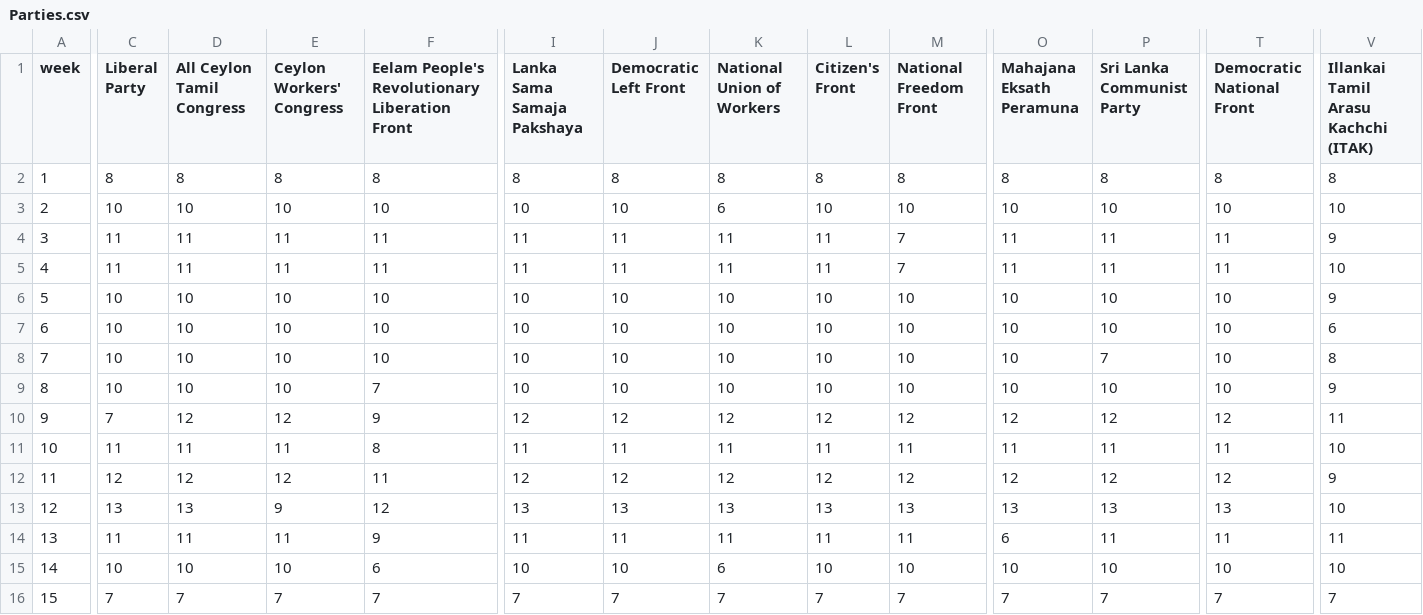
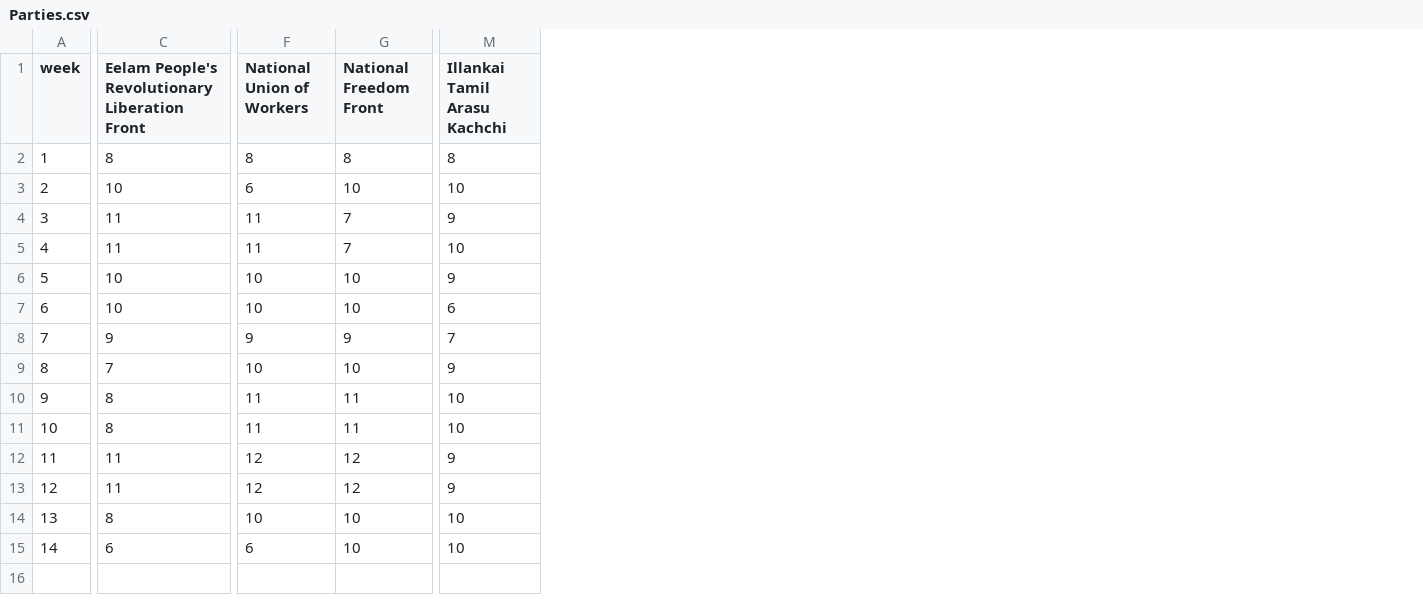
Before and after one commit to GoogleTrends/SLElections, a CSV file: Parties.csv, drawn as a sheet; only a part is shown, gaps mark what is left out; removed rows and columns are numbered as before the commit, all else as after; rows hold the shown columns only; the diff covers the shown part only; the diff names each change by its address in the sheet, - before the commit and + after, or states it on an @@ line.

```diff
--- a/Parties.csv
+++ b/Parties.csv
-column C (Liberal Party), rows 2-7: 8 | 10 | 11 | 11 | 10 | 10; rows 9-13: 10 | 7 | 11 | 12 | 13; row 15: 10
-column D (All Ceylon Tamil Congress), rows 2-7: 8 | 10 | 11 | 11 | 10 | 10; rows 9-13: 10 | 12 | 11 | 12 | 13; row 15: 10
-column E (Ceylon Workers' Congress), rows 2-7: 8 | 10 | 11 | 11 | 10 | 10; rows 9-13: 10 | 12 | 11 | 12 | 9; row 15: 10
-column I (Lanka Sama Samaja Pakshaya), rows 2-7: 8 | 10 | 11 | 11 | 10 | 10; rows 9-13: 10 | 12 | 11 | 12 | 13; row 15: 10
-column J (Democratic Left Front), rows 2-7: 8 | 10 | 11 | 11 | 10 | 10; rows 9-13: 10 | 12 | 11 | 12 | 13; row 15: 10
-column L (Citizen's Front), rows 2-7: 8 | 10 | 11 | 11 | 10 | 10; rows 9-13: 10 | 12 | 11 | 12 | 13; row 15: 10
-column O (Mahajana Eksath Peramuna), rows 2-7: 8 | 10 | 11 | 11 | 10 | 10; rows 9-13: 10 | 12 | 11 | 12 | 13; row 15: 10
-column P (Sri Lanka Communist Party), rows 2-7: 8 | 10 | 11 | 11 | 10 | 10; rows 9-13: 10 | 12 | 11 | 12 | 13; row 15: 10
-column T (Democratic National Front), rows 2-7: 8 | 10 | 11 | 11 | 10 | 10; rows 9-13: 10 | 12 | 11 | 12 | 13; row 15: 10
-M1: Illankai Tamil Arasu Kachchi (ITAK)
+M1: Illankai Tamil Arasu Kachchi
-row 8: 7 | 10 | 10 | 10 | 10 | 10 | 10 | 10 | 10 | 10 | 10 | 7 | 10 | 8
+row 8: 7 | 9 | 9 | 9 | 7
-C10: 9
+C10: 8
-F10 (National Union of Workers): 12
+F10 (National Union of Workers): 11
-G10 (National Freedom Front): 12
+G10 (National Freedom Front): 11
-M10 (Illankai Tamil Arasu Kachchi): 11
+M10 (Illankai Tamil Arasu Kachchi): 10
-C13: 12
+C13: 11
-F13 (National Union of Workers): 13
+F13 (National Union of Workers): 12
-G13 (National Freedom Front): 13
+G13 (National Freedom Front): 12
-M13 (Illankai Tamil Arasu Kachchi): 10
+M13 (Illankai Tamil Arasu Kachchi): 9
-row 14: 13 | 11 | 11 | 11 | 9 | 11 | 11 | 11 | 11 | 11 | 6 | 11 | 11 | 11
+row 14: 13 | 8 | 10 | 10 | 10
-row 16: 15 | 7 | 7 | 7 | 7 | 7 | 7 | 7 | 7 | 7 | 7 | 7 | 7 | 7
```
Also changed, not shown: 6 edited cells elsewhere in this file, 1 other file.
